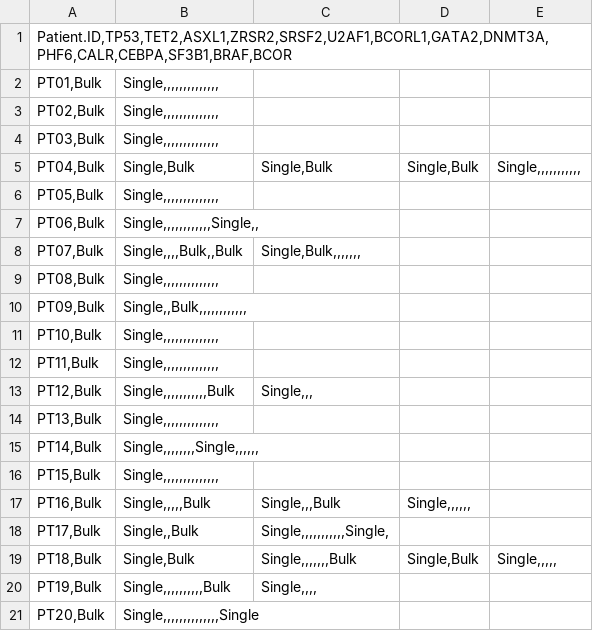
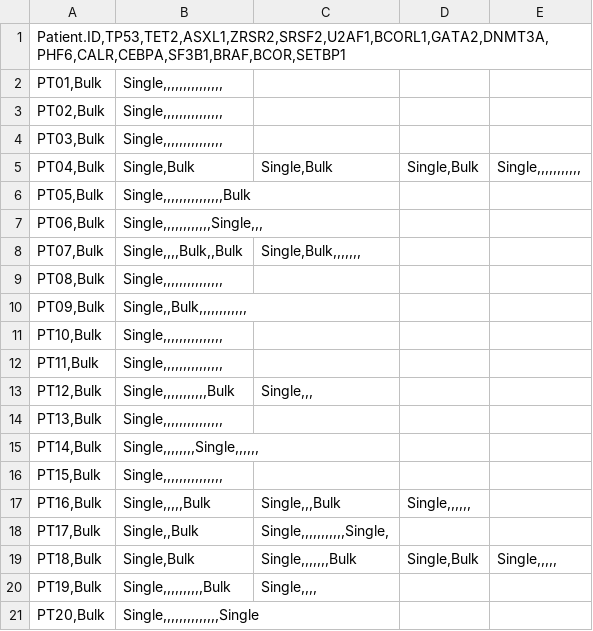
Before and after one commit to wimm-hscb-lab-published/Wood_Gurashi_2026, a CSV file: cohort_metadata/Cohort_mutation_metadata.csv, drawn as a sheet.

```diff
--- a/cohort_metadata/Cohort_mutation_metadata.csv
+++ b/cohort_metadata/Cohort_mutation_metadata.csv
@@ -1,17 +1,17 @@
-Patient.ID,TP53,TET2,ASXL1,ZRSR2,SRSF2,U2AF1,BCORL1,GATA2,DNMT3A,PHF6,CALR,CEBPA,SF3B1,BRAF,BCOR
-PT01,Bulk;Single,,,,,,,,,,,,,,
-PT02,Bulk;Single,,,,,,,,,,,,,,
-PT03,Bulk;Single,,,,,,,,,,,,,,
+Patient.ID,TP53,TET2,ASXL1,ZRSR2,SRSF2,U2AF1,BCORL1,GATA2,DNMT3A,PHF6,CALR,CEBPA,SF3B1,BRAF,BCOR,SETBP1
+PT01,Bulk;Single,,,,,,,,,,,,,,,
+PT02,Bulk;Single,,,,,,,,,,,,,,,
+PT03,Bulk;Single,,,,,,,,,,,,,,,
 PT04,Bulk;Single,Bulk;Single,Bulk;Single,Bulk;Single,,,,,,,,,,,
-PT05,Bulk;Single,,,,,,,,,,,,,,
-PT06,Bulk;Single,,,,,,,,,,,,Single,,
+PT05,Bulk;Single,,,,,,,,,,,,,,,Bulk
+PT06,Bulk;Single,,,,,,,,,,,,Single,,,
 PT07,Bulk;Single,,,,Bulk,,Bulk;Single,Bulk,,,,,,,
-PT08,Bulk;Single,,,,,,,,,,,,,,
+PT08,Bulk;Single,,,,,,,,,,,,,,,
 PT09,Bulk;Single,,Bulk,,,,,,,,,,,,
-PT10,Bulk;Single,,,,,,,,,,,,,,
-PT11,Bulk;Single,,,,,,,,,,,,,,
+PT10,Bulk;Single,,,,,,,,,,,,,,,
+PT11,Bulk;Single,,,,,,,,,,,,,,,
 PT12,Bulk;Single,,,,,,,,,,,Bulk;Single,,,
-PT13,Bulk;Single,,,,,,,,,,,,,,
+PT13,Bulk;Single,,,,,,,,,,,,,,,
 PT14,Bulk;Single,,,,,,,,Single,,,,,,
-PT15,Bulk;Single,,,,,,,,,,,,,,
+PT15,Bulk;Single,,,,,,,,,,,,,,,
 PT16,Bulk;Single,,,,,Bulk;Single,,,Bulk;Single,,,,,,
```
Also changed, not shown: cohort_metadata/Cohort_single_cell_metadata.csv, 5 other files.
